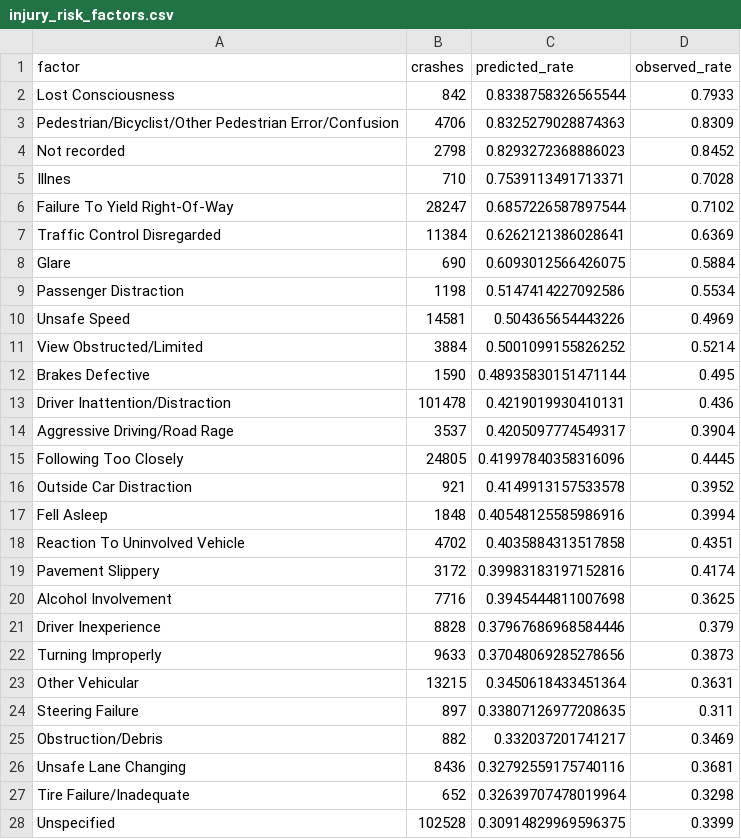
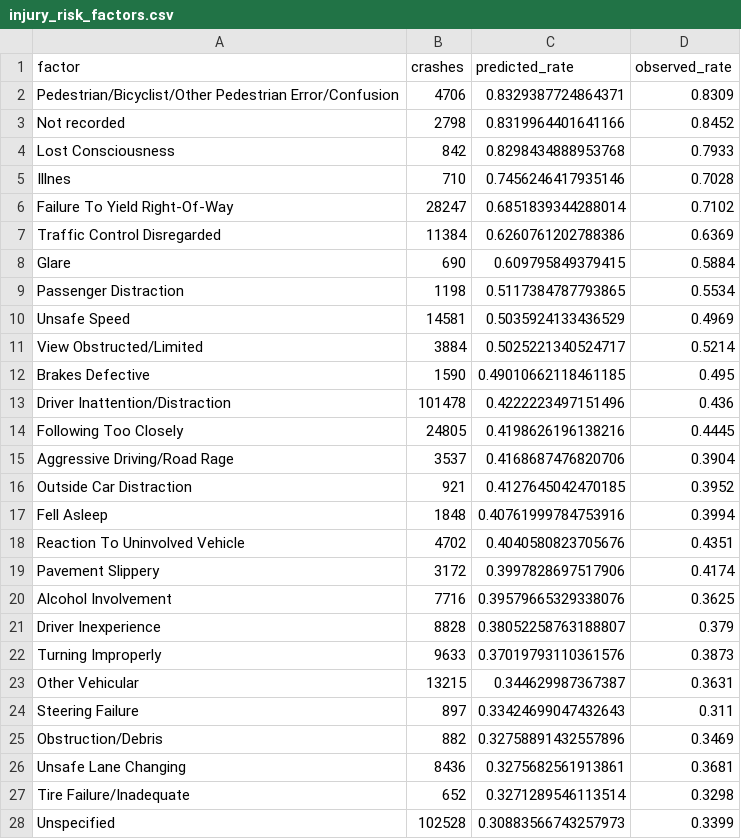
Before and after one commit to yougijain/NYC-Collisions, a CSV file: data/clean/injury_risk_factors.csv, drawn as a sheet; only a part is shown; the diff covers the shown part only.

```diff
--- a/data/clean/injury_risk_factors.csv
+++ b/data/clean/injury_risk_factors.csv
@@ -1,28 +1,28 @@
 factor,crashes,predicted_rate,observed_rate
-Lost Consciousness,842,0.8338758326565544,0.7933
-Pedestrian/Bicyclist/Other Pedestrian Error/Confusion,4706,0.8325279028874363,0.8309
-Not recorded,2798,0.8293272368886023,0.8452
-Illnes,710,0.7539113491713371,0.7028
-Failure To Yield Right-Of-Way,28247,0.6857226587897544,0.7102
-Traffic Control Disregarded,11384,0.6262121386028641,0.6369
-Glare,690,0.6093012566426075,0.5884
-Passenger Distraction,1198,0.5147414227092586,0.5534
-Unsafe Speed,14581,0.504365654443226,0.4969
-View Obstructed/Limited,3884,0.5001099155826252,0.5214
-Brakes Defective,1590,0.48935830151471144,0.495
-Driver Inattention/Distraction,101478,0.4219019930410131,0.436
-Aggressive Driving/Road Rage,3537,0.4205097774549317,0.3904
-Following Too Closely,24805,0.41997840358316096,0.4445
-Outside Car Distraction,921,0.4149913157533578,0.3952
-Fell Asleep,1848,0.40548125585986916,0.3994
-Reaction To Uninvolved Vehicle,4702,0.4035884313517858,0.4351
-Pavement Slippery,3172,0.39983183197152816,0.4174
-Alcohol Involvement,7716,0.3945444811007698,0.3625
-Driver Inexperience,8828,0.37967686968584446,0.379
-Turning Improperly,9633,0.37048069285278656,0.3873
-Other Vehicular,13215,0.3450618433451364,0.3631
-Steering Failure,897,0.33807126977208635,0.311
-Obstruction/Debris,882,0.332037201741217,0.3469
-Unsafe Lane Changing,8436,0.32792559175740116,0.3681
-Tire Failure/Inadequate,652,0.32639707478019964,0.3298
-Unspecified,102528,0.30914829969596375,0.3399
+Pedestrian/Bicyclist/Other Pedestrian Error/Confusion,4706,0.8329387724864371,0.8309
+Not recorded,2798,0.8319964401641166,0.8452
+Lost Consciousness,842,0.8298434888953768,0.7933
+Illnes,710,0.7456246417935146,0.7028
+Failure To Yield Right-Of-Way,28247,0.6851839344288014,0.7102
+Traffic Control Disregarded,11384,0.6260761202788386,0.6369
+Glare,690,0.609795849379415,0.5884
+Passenger Distraction,1198,0.5117384787793865,0.5534
+Unsafe Speed,14581,0.5035924133436529,0.4969
+View Obstructed/Limited,3884,0.5025221340524717,0.5214
+Brakes Defective,1590,0.49010662118461185,0.495
+Driver Inattention/Distraction,101478,0.4222223497151496,0.436
+Following Too Closely,24805,0.4198626196138216,0.4445
+Aggressive Driving/Road Rage,3537,0.4168687476820706,0.3904
+Outside Car Distraction,921,0.4127645042470185,0.3952
+Fell Asleep,1848,0.40761999784753916,0.3994
+Reaction To Uninvolved Vehicle,4702,0.4040580823705676,0.4351
+Pavement Slippery,3172,0.3997828697517906,0.4174
+Alcohol Involvement,7716,0.39579665329338076,0.3625
+Driver Inexperience,8828,0.38052258763188807,0.379
+Turning Improperly,9633,0.37019793110361576,0.3873
+Other Vehicular,13215,0.344629987367387,0.3631
+Steering Failure,897,0.33424699047432643,0.311
+Obstruction/Debris,882,0.32758891432557896,0.3469
+Unsafe Lane Changing,8436,0.3275682561913861,0.3681
+Tire Failure/Inadequate,652,0.3271289546113514,0.3298
+Unspecified,102528,0.30883566743257973,0.3399
```
Also changed, not shown: 4 edited cells elsewhere in this file, data/clean/injury_exposure.csv, data/clean/injury_watchlist.csv, 9 other files.
